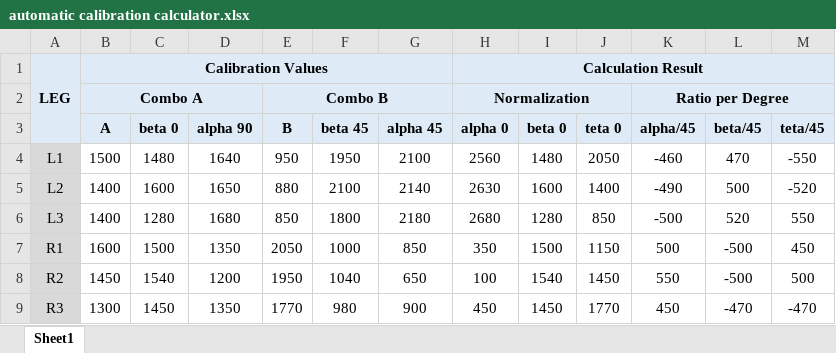
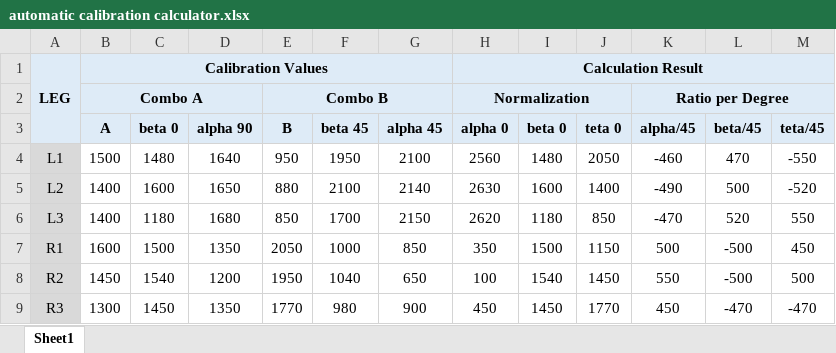
Before and after one commit to untirtarobotic/tirtapods-x, an Excel workbook: krpai2020/Sesi 1/automatic calibration calculator.xlsx, sheet Sheet1, drawn as a sheet; values as stored, in another font and other column widths than the file's, no borders; the diff names each change by its address in the sheet, - before the commit and + after, or states it on an @@ line.

Commit message:
DNM Fixing Sesi 1!

```diff
--- a/krpai2020/Sesi 1/automatic calibration calculator.xlsx (sheet Sheet1)
+++ b/krpai2020/Sesi 1/automatic calibration calculator.xlsx (sheet Sheet1)
-C6 (beta 0): 1280
+C6 (beta 0): 1180
-F6 (beta 45): 1800
+F6 (beta 45): 1700
-G6 (alpha 45): 2180
+G6 (alpha 45): 2150
-H6 (alpha 0): 2680
+H6 (alpha 0): 2620
-I6 (beta 0): 1280
+I6 (beta 0): 1180
-K6 (alpha/45): -500
+K6 (alpha/45): -470
```
Also changed, not shown: 5 other files.
